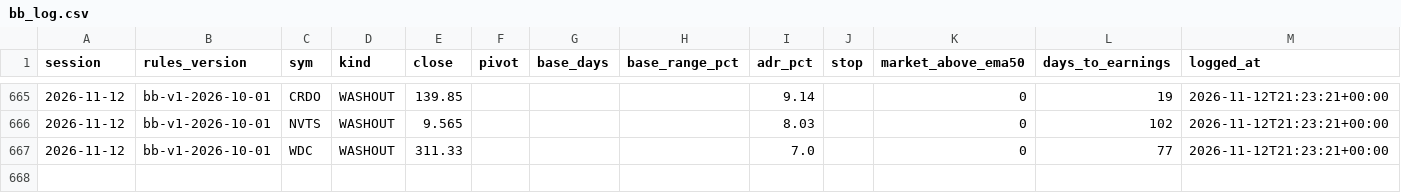
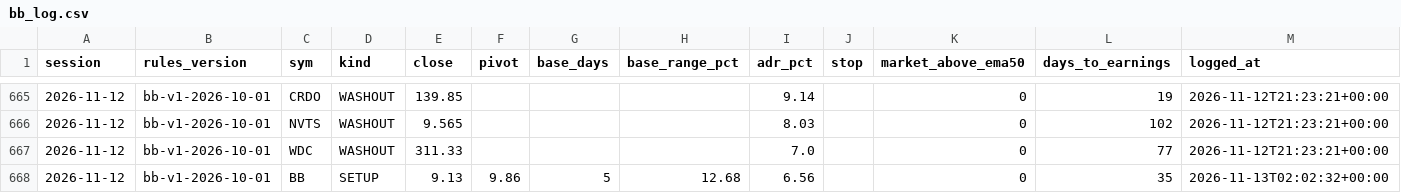
Before and after one commit to Moopheus1/Basket-Command-Centre-3, a CSV file: docs/bb_log.csv, drawn as a sheet; only a part is shown, gaps mark what is left out; the diff names each change by its address in the sheet, - before the commit and + after, or states it on an @@ line.

```diff
--- a/docs/bb_log.csv
+++ b/docs/bb_log.csv
+row 668: 2026-11-12 | bb-v1-2026-10-01 | BB | SETUP | 9.13 | 9.86 | 5 | 12.68 | 6.56 |  | 0 | 35 | 2026-11-13T02:02:32+00:00
```
Also changed, not shown: 2 other files.
